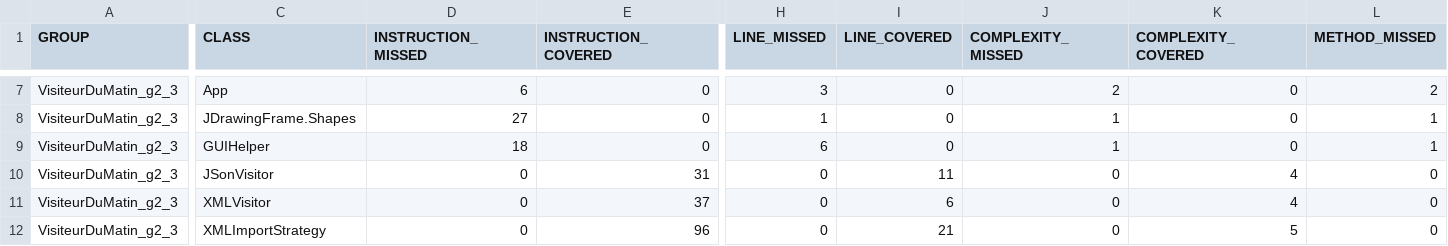
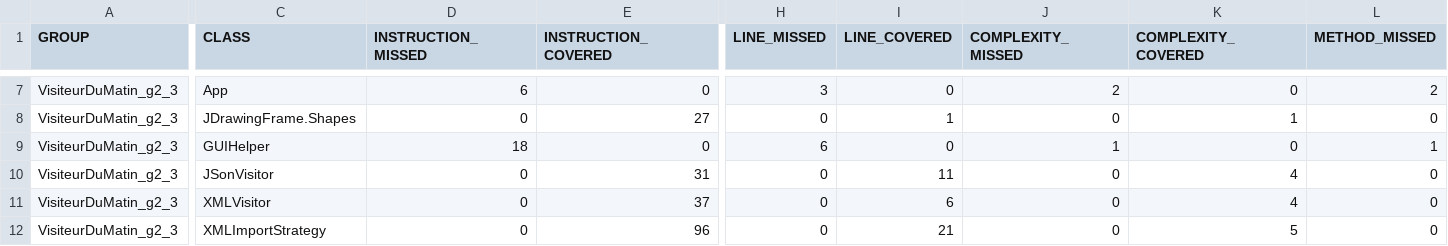
Before and after one commit to TomFrances/PC_persistence, a CSV file: target/site/jacoco/jacoco.csv, drawn as a sheet; only a part is shown, gaps mark what is left out; the diff covers the shown part only; the diff names each change by its address in the sheet, - before the commit and + after, or states it on an @@ line.

```diff
--- a/target/site/jacoco/jacoco.csv
+++ b/target/site/jacoco/jacoco.csv
-D8 (INSTRUCTION_MISSED): 27
+D8 (INSTRUCTION_MISSED): 0
-E8 (INSTRUCTION_COVERED): 0
+E8 (INSTRUCTION_COVERED): 27
-H8 (LINE_MISSED): 1
+H8 (LINE_MISSED): 0
-I8 (LINE_COVERED): 0
+I8 (LINE_COVERED): 1
-J8 (COMPLEXITY_MISSED): 1
+J8 (COMPLEXITY_MISSED): 0
-K8 (COMPLEXITY_COVERED): 0
+K8 (COMPLEXITY_COVERED): 1
-L8 (METHOD_MISSED): 1
+L8 (METHOD_MISSED): 0
```
Also changed, not shown: 37 edited cells elsewhere in this file, 38 other files.
